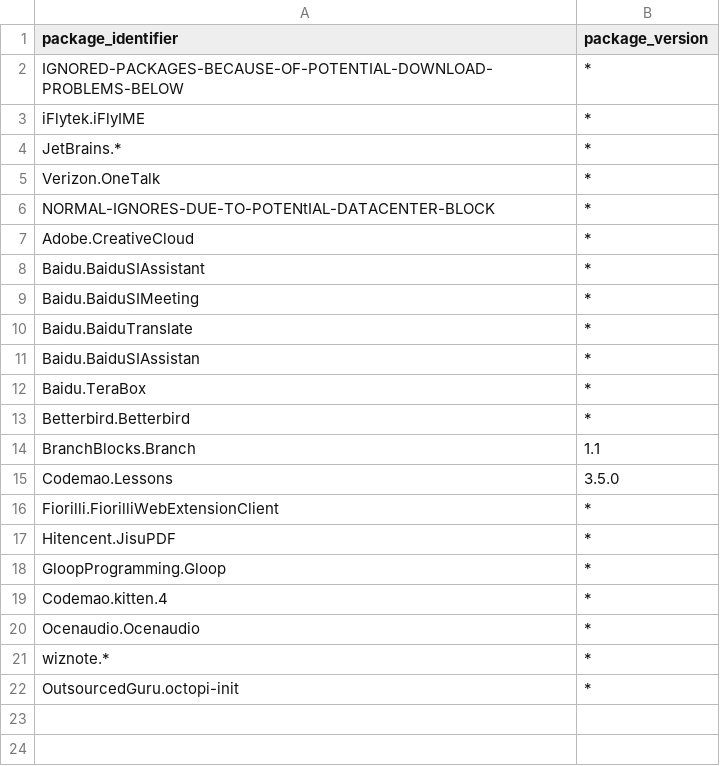
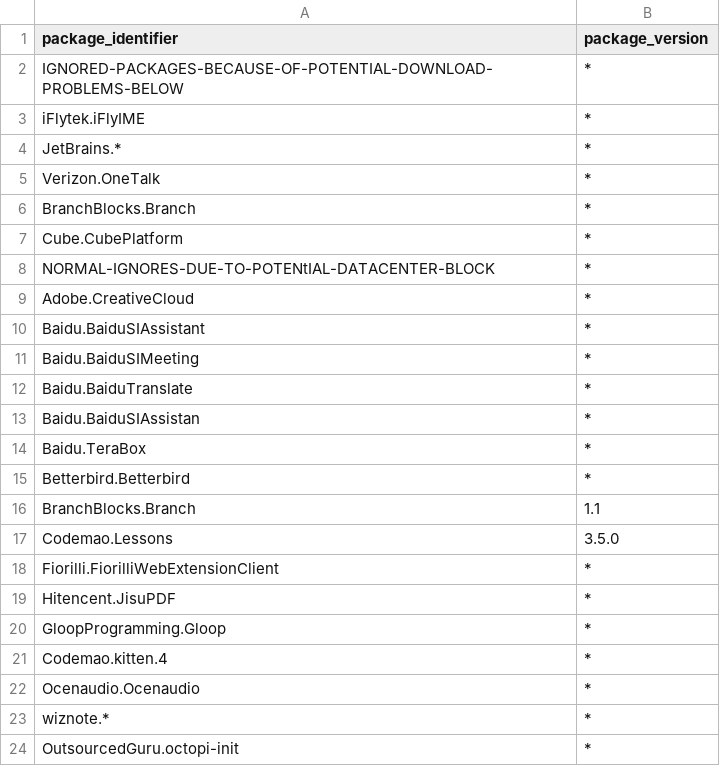
Before and after one commit to b0t-at/winget-pgks-updatepipelines, a CSV file: scripts/package-cleanup/ignored_packages.csv, drawn as a sheet.

Commit message:
update cleanup ignore list

```diff
--- a/scripts/package-cleanup/ignored_packages.csv
+++ b/scripts/package-cleanup/ignored_packages.csv
@@ -5,2 +5,4 @@ JetBrains.*,*
 Verizon.OneTalk,*
+BranchBlocks.Branch,*
+Cube.CubePlatform,*
 NORMAL-IGNORES-DUE-TO-POTENtIAL-DATACENTER-BLOCK,*
```
